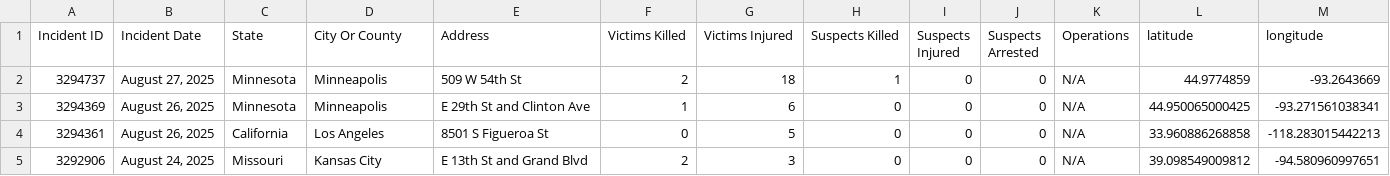
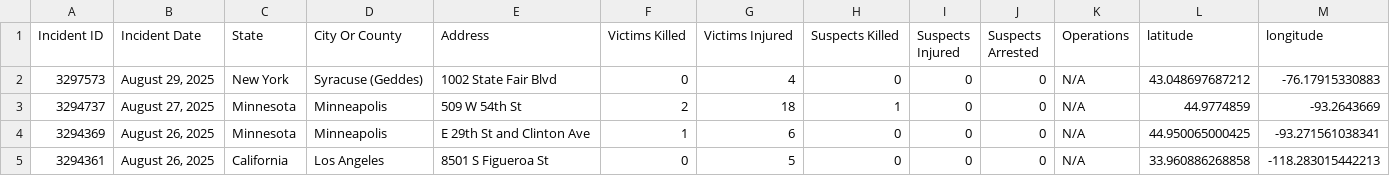
Before and after one commit to dxzys/Gun-Violence-Data, a CSV file: data/gva_master.csv, drawn as a sheet; only a part is shown; the shorter side is filled out with more unchanged rows; the diff names each change by its address in the sheet, - before the commit and + after, or states it on an @@ line.

```diff
--- a/data/gva_master.csv
+++ b/data/gva_master.csv
+row 2: 3297573 | August 29, 2025 | New York | Syracuse (Geddes) | 1002 State Fair Blvd | 0 | 4 | 0 | 0 | 0 | N/A | 43.048697687212 | -76.17915330883
```
